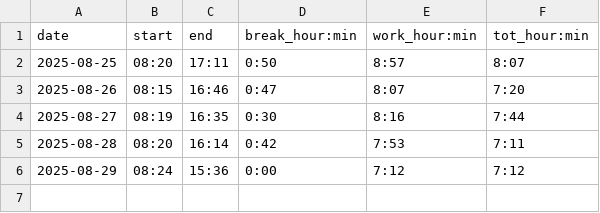
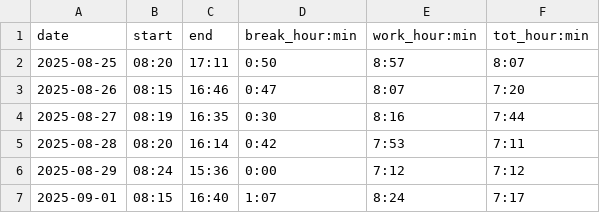
Before and after one commit to adammostrom/timelogger, a CSV file: logged_times.csv, drawn as a sheet.

Commit message:
refactoring, added manual end time

```diff
--- a/logged_times.csv
+++ b/logged_times.csv
@@ -6 +6,2 @@ date,start,end,break_hour:min,work_hour:min,tot_hour:min
 2025-08-29,08:24,15:36,0:00,7:12,7:12
+2025-09-01,08:15,16:40,1:07,8:24,7:17
```
Also changed, not shown: 8 other files.
